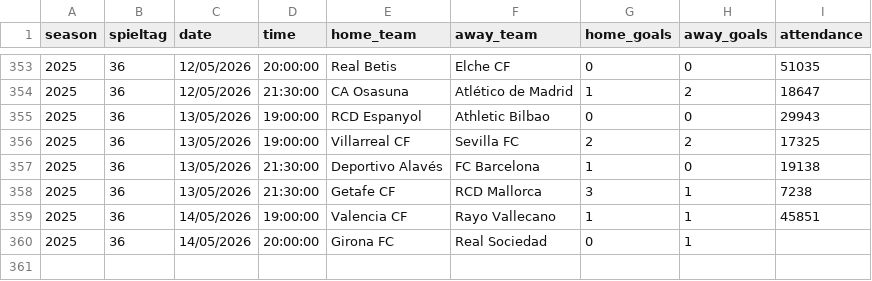
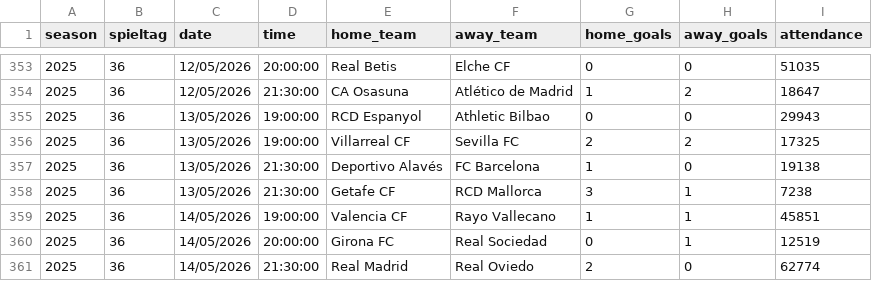
Before and after one commit to jdiegots/aforolab, a CSV file: public/data/matches/laliga_2025_j1-13.csv, drawn as a sheet; only a part is shown, gaps mark what is left out.

```diff
--- a/public/data/matches/laliga_2025_j1-13.csv
+++ b/public/data/matches/laliga_2025_j1-13.csv
@@ -359,2 +359,3 @@ season,spieltag,date,time,home_team,away_team,home_goals,away_goals,attendance
 2025,36,14/05/2026,19:00:00,Valencia CF,Rayo Vallecano,1,1,45851
-2025,36,14/05/2026,20:00:00,Girona FC,Real Sociedad,0,1,
+2025,36,14/05/2026,20:00:00,Girona FC,Real Sociedad,0,1,12519
+2025,36,14/05/2026,21:30:00,Real Madrid,Real Oviedo,2,0,62774
```
